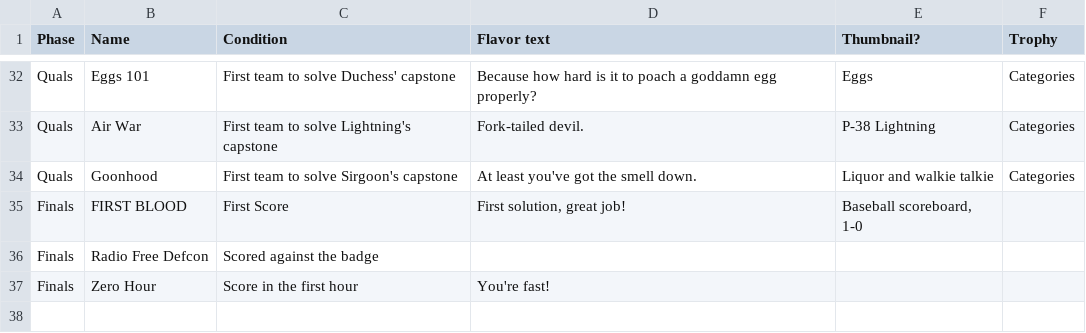
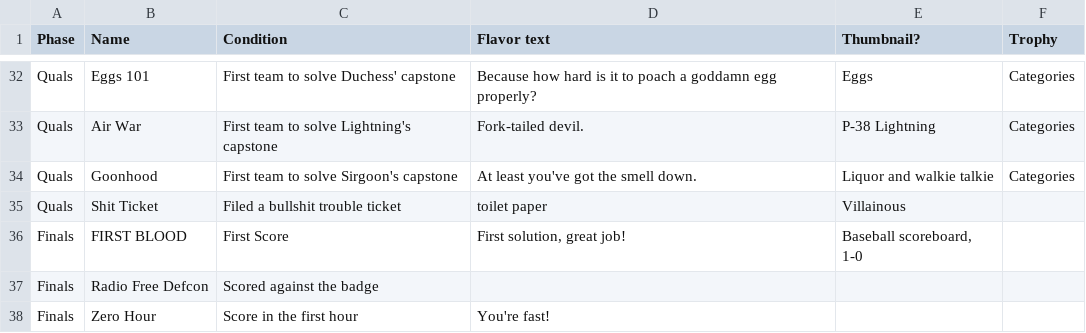
Before and after one commit to legitbs/ctf-registrar, a CSV file: db/seeds/cheevos.csv, drawn as a sheet; only a part is shown, gaps mark what is left out.

Commit message:
shit ticket lol

```diff
--- a/db/seeds/cheevos.csv
+++ b/db/seeds/cheevos.csv
@@ -34,2 +34,3 @@ Quals,Air War,First team to solve Lightning's capstone,Fork-tailed devil.,P-38 L
 Quals,Goonhood,First team to solve Sirgoon's capstone,At least you've got the smell down.,Liquor and walkie talkie,Categories
+Quals,Shit Ticket,Filed a bullshit trouble ticket,toilet paper,Villainous
 Finals,FIRST BLOOD,First Score,"First solution, great job!","Baseball scoreboard, 1-0",
```
Also changed, not shown: 1 other file.
